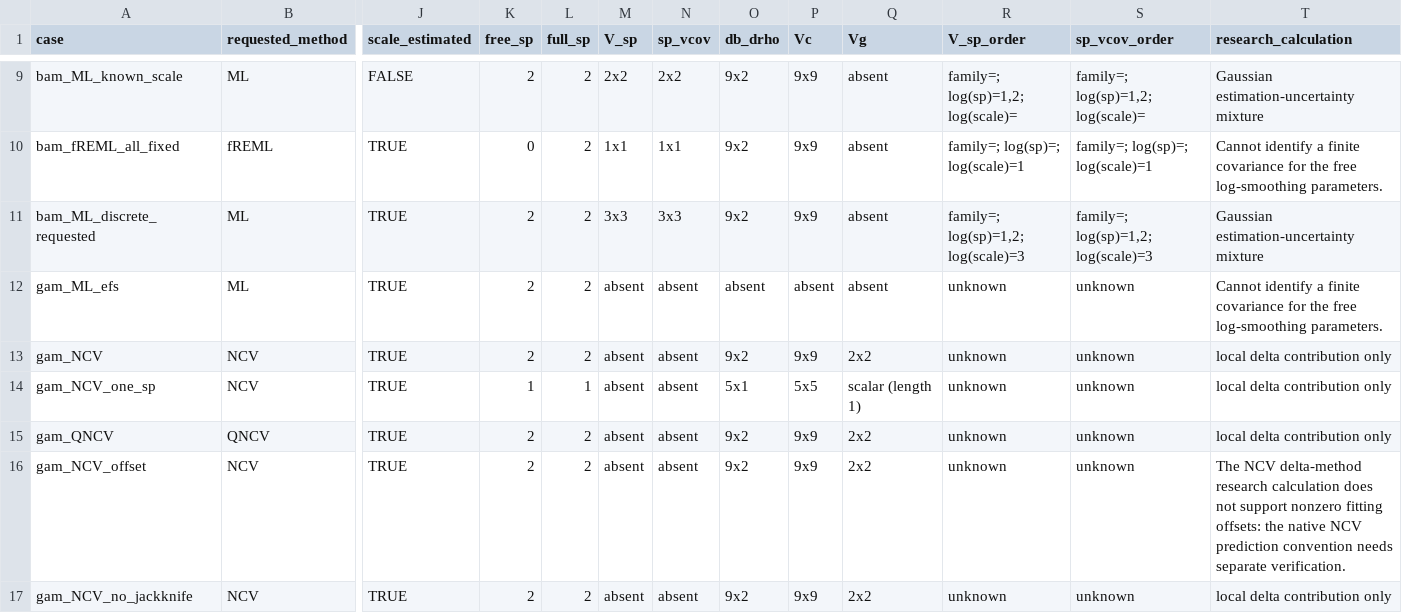
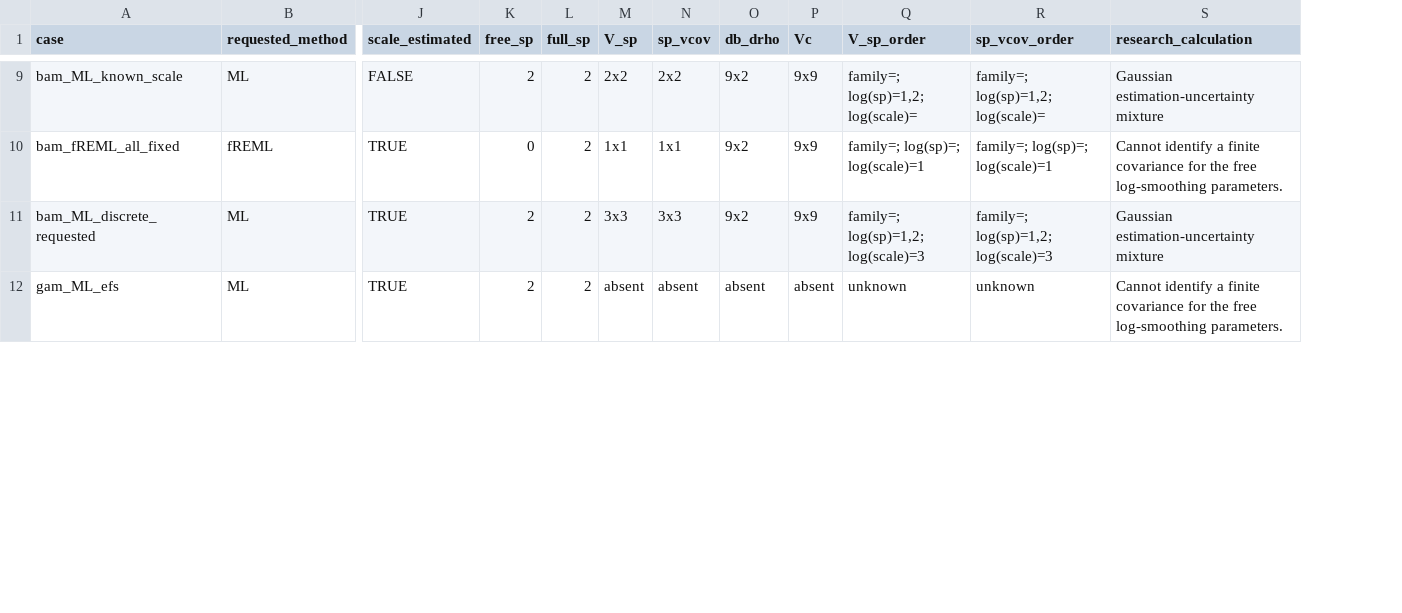
Before and after one commit to gavinsimpson/gratia, a CSV file: notes/posterior-chains/smoothing-methods.csv, drawn as a sheet; only a part is shown, gaps mark what is left out; rows hold the shown columns only; the diff covers the shown part only; the diff names each change by its address in the sheet, - before the commit and + after, or states it on an @@ line.

Commit message:
Limit smoothing uncertainty work to ML REML and fREML

```diff
--- a/notes/posterior-chains/smoothing-methods.csv
+++ b/notes/posterior-chains/smoothing-methods.csv
-column Q (Vg), rows 9-12: all absent
-row 13: gam_NCV | NCV | TRUE | 2 | 2 | absent | absent | 9x2 | 9x9 | 2x2 | unknown | unknown | local delta contribution only
-row 14: gam_NCV_one_sp | NCV | TRUE | 1 | 1 | absent | absent | 5x1 | 5x5 | scalar (length 1) | unknown | unknown | local delta contribution only
-row 15: gam_QNCV | QNCV | TRUE | 2 | 2 | absent | absent | 9x2 | 9x9 | 2x2 | unknown | unknown | local delta contribution only
-row 16: gam_NCV_offset | NCV | TRUE | 2 | 2 | absent | absent | 9x2 | 9x9 | 2x2 | unknown | unknown | The NCV delta-method research calculation does not support nonzero fitting offsets: the native NCV prediction convention needs separate verification.
-row 17: gam_NCV_no_jackknife | NCV | TRUE | 2 | 2 | absent | absent | 9x2 | 9x9 | 2x2 | unknown | unknown | local delta contribution only
```
Also changed, not shown: 4 removed rows elsewhere in this file, 27 other files.
